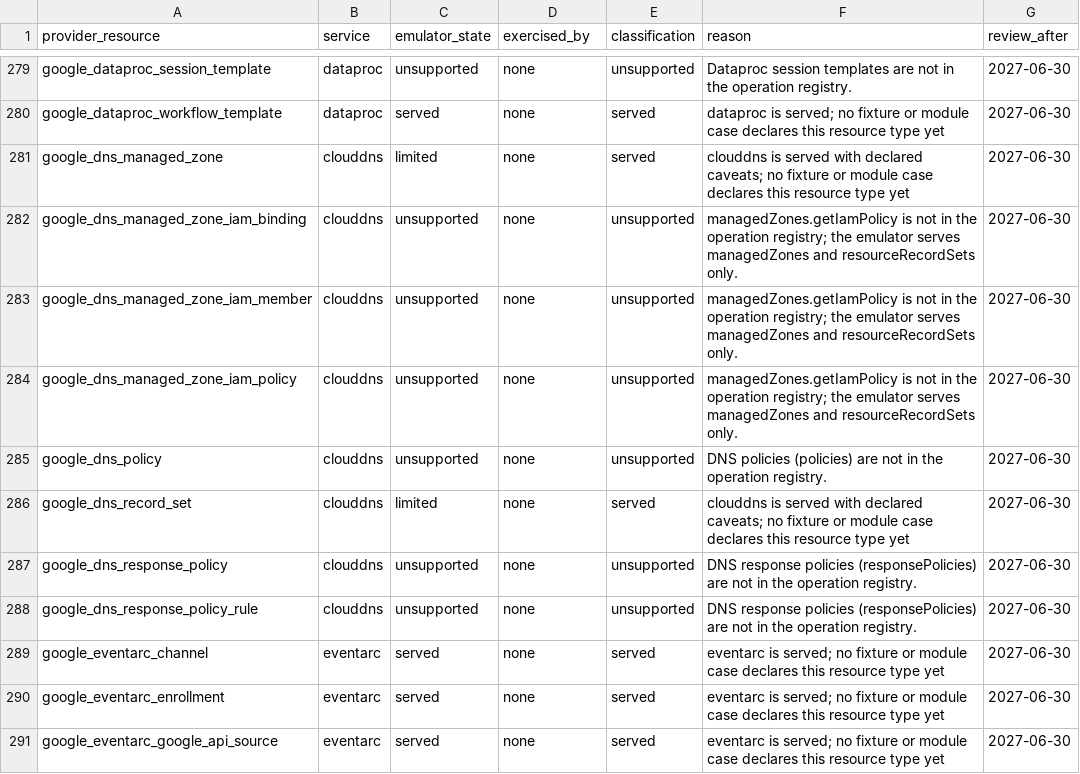
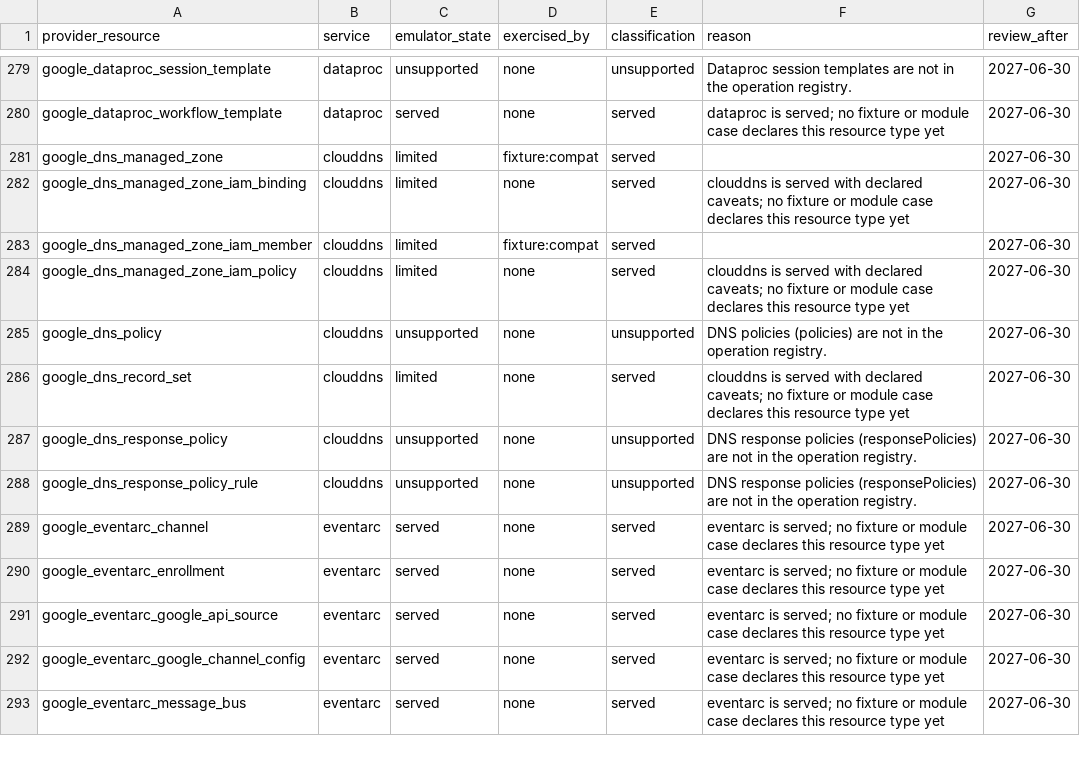
Before and after one commit to jaisrajms/jaiscloud, a CSV file: docs/fidelity/terraform-coverage.csv, drawn as a sheet; only a part is shown, gaps mark what is left out; the shorter side is filled out with more unchanged rows.

```diff
--- a/docs/fidelity/terraform-coverage.csv
+++ b/docs/fidelity/terraform-coverage.csv
@@ -280,6 +280,6 @@ google_dataproc_session_template,dataproc,unsupported,none,unsupported,Dataproc
 google_dataproc_workflow_template,dataproc,served,none,served,dataproc is served; no fixture or module case declares this resource type yet,2027-06-30
-google_dns_managed_zone,clouddns,limited,none,served,clouddns is served with declared caveats; no fixture or module case declares this resource type yet,2027-06-30
-google_dns_managed_zone_iam_binding,clouddns,unsupported,none,unsupported,managedZones.getIamPolicy is not in the operation registry; the emulator serves managedZones and resourceRecordSets only.,2027-06-30
-google_dns_managed_zone_iam_member,clouddns,unsupported,none,unsupported,managedZones.getIamPolicy is not in the operation registry; the emulator serves managedZones and resourceRecordSets only.,2027-06-30
-google_dns_managed_zone_iam_policy,clouddns,unsupported,none,unsupported,managedZones.getIamPolicy is not in the operation registry; the emulator serves managedZones and resourceRecordSets only.,2027-06-30
+google_dns_managed_zone,clouddns,limited,fixture:compat,served,,2027-06-30
+google_dns_managed_zone_iam_binding,clouddns,limited,none,served,clouddns is served with declared caveats; no fixture or module case declares this resource type yet,2027-06-30
+google_dns_managed_zone_iam_member,clouddns,limited,fixture:compat,served,,2027-06-30
+google_dns_managed_zone_iam_policy,clouddns,limited,none,served,clouddns is served with declared caveats; no fixture or module case declares this resource type yet,2027-06-30
 google_dns_policy,clouddns,unsupported,none,unsupported,DNS policies (policies) are not in the operation registry.,2027-06-30
```
Also changed, not shown: docs/fidelity/fidelity-matrix.csv, 16 other files.
